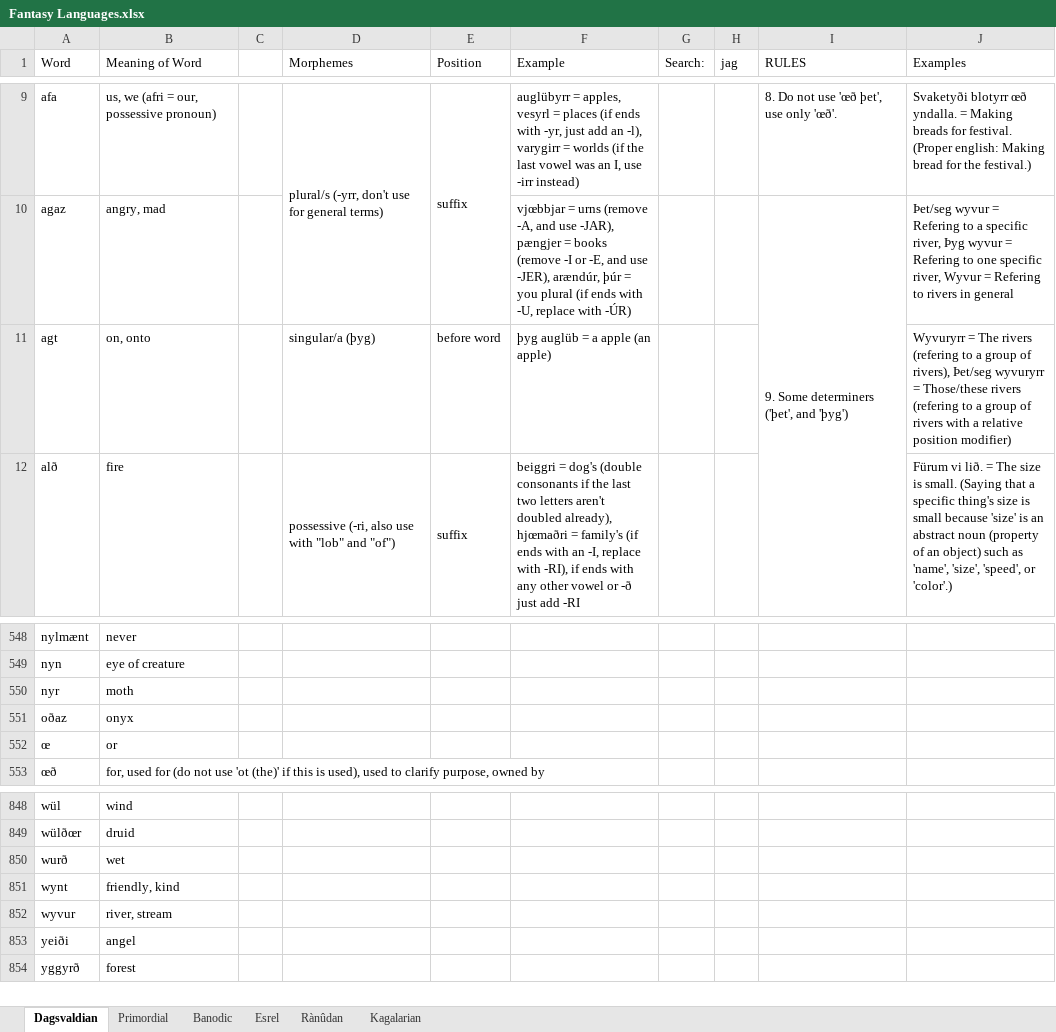
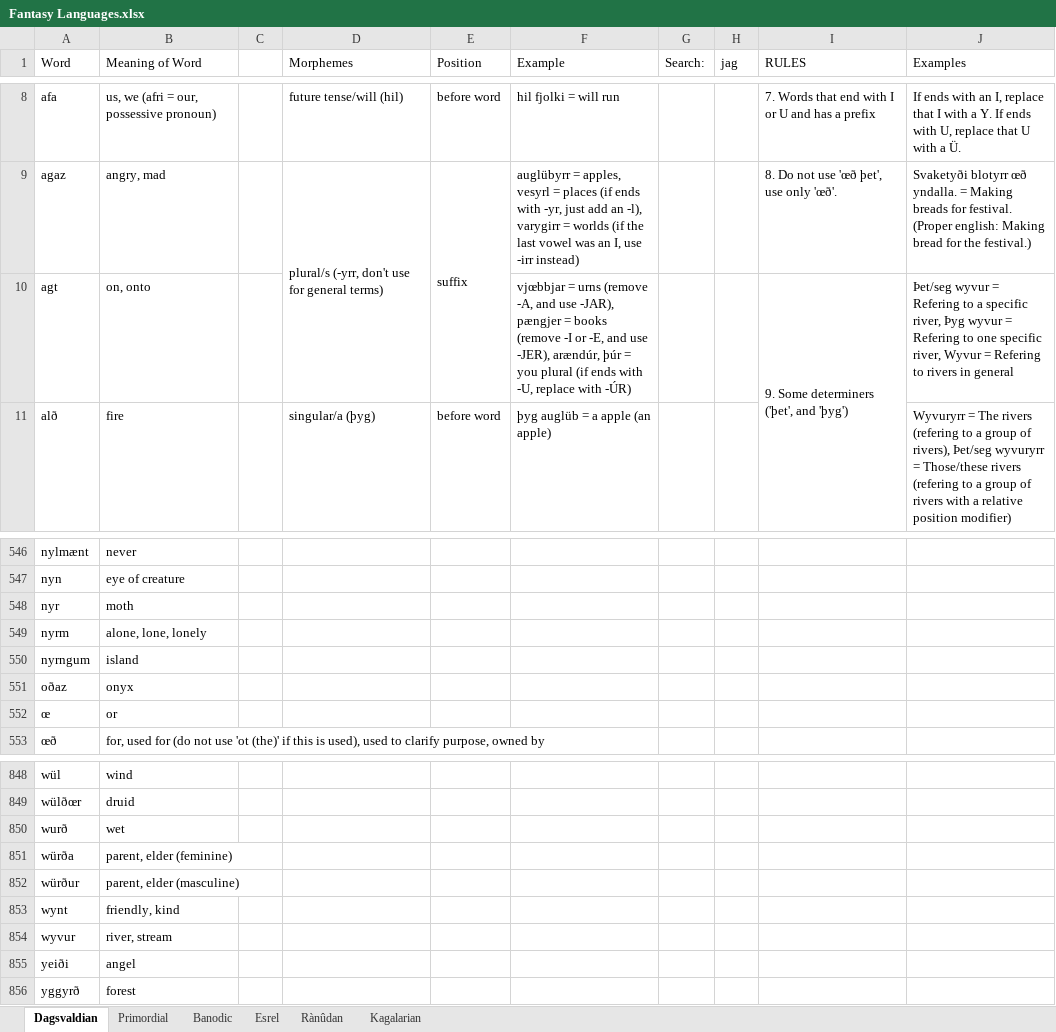
Before and after one commit to Oneo64/Aldpor, an Excel workbook: Conlangs/Fantasy Languages.xlsx, sheet Dagsvaldian, drawn as a sheet; only a part is shown, gaps mark what is left out; values as stored, in another font and other column widths than the file's, no cell formats; charts and pictures not drawn; removed rows and columns are numbered as before the commit, all else as after; the diff covers the shown part only; the diff names each change by its address in the sheet, - before the commit and + after, or states it on an @@ line.

```diff
--- a/Conlangs/Fantasy Languages.xlsx (sheet Dagsvaldian)
+++ b/Conlangs/Fantasy Languages.xlsx (sheet Dagsvaldian)
-D8 (Morphemes): plural/s (-yrr, don't use for general terms)
+D8 (Morphemes): future tense/will (hil)
-D9:D10 merged
-E8 (Position): suffix
+E8 (Position): before word
-E9:E10 merged
-F8 (Example): auglübyrr = apples, vesyrl = places (if ends with -yr, just add an -l), varygirr = worlds (if the last vowel was an I, use -irr instead)
+F8 (Example): hil fjolki = will run
-I8 (RULES): 8. Do not use 'œð þet', use only 'œð'.
+I8 (RULES): 7. Words that end with I or U and has a prefix
-J8 (Examples): Svaketyði blotyrr œð yndalla. = Making breads for festival. (Proper english: Making bread for the festival.)
+J8 (Examples): If ends with an I, replace that I with a Y. If ends with U, replace that U with a Ü.
-D9 (Morphemes): (empty)
+D9 (Morphemes): plural/s (-yrr, don't use for general terms)
+D9:D10 merged
-E9 (Position): (empty)
+E9 (Position): suffix
+E9:E10 merged
-F9 (Example): vjœbbjar = urns (remove -A, and use -JAR), pængjer = books (remove -I or -E, and use -JER), arændúr, þúr = you plural (if ends with -U, replace with -ÚR)
+F9 (Example): auglübyrr = apples, vesyrl = places (if ends with -yr, just add an -l), varygirr = worlds (if the last vowel was an I, use -irr instead)
-I9 (RULES): 9. Some determiners ('þet', and 'þyg')
+I9 (RULES): 8. Do not use 'œð þet', use only 'œð'.
-I10:I12 merged
-J9 (Examples): Þet/seg wyvur = Refering to a specific river, Þyg wyvur = Refering to one specific river, Wyvur = Refering to rivers in general
+J9 (Examples): Svaketyði blotyrr œð yndalla. = Making breads for festival. (Proper english: Making bread for the festival.)
-D10 (Morphemes): singular/a (þyg)
+D10 (Morphemes): (empty)
-E10 (Position): before word
+E10 (Position): (empty)
-F10 (Example): þyg auglüb = a apple (an apple)
+F10 (Example): vjœbbjar = urns (remove -A, and use -JAR), pængjer = books (remove -I or -E, and use -JER), arændúr, þúr = you plural (if ends with -U, replace with -ÚR)
-I10 (RULES): (empty)
+I10 (RULES): 9. Some determiners ('þet', and 'þyg')
+I10:I12 merged
-J10 (Examples): Wyvuryrr = The rivers (refering to a group of rivers), Þet/seg wyvuryrr = Those/these rivers (refering to a group of rivers with a relative position modifier)
+J10 (Examples): Þet/seg wyvur = Refering to a specific river, Þyg wyvur = Refering to one specific river, Wyvur = Refering to rivers in general
-D11 (Morphemes): possessive (-ri, also use with "lob" and "of")
+D11 (Morphemes): singular/a (þyg)
-D12:D13 merged
-E11 (Position): suffix
+E11 (Position): before word
-E12:E13 merged
-F11 (Example): beiggri = dog's (double consonants if the last two letters aren't doubled already), hjœmaðri = family's (if ends with an -I, replace with -RI), if ends with any other vowel or -ð just add -RI
+F11 (Example): þyg auglüb = a apple (an apple)
-J11 (Examples): Fürum vi lið. = The size is small. (Saying that a specific thing's size is small because 'size' is an abstract noun (property of an object) such as 'name', 'size', 'speed', or 'color'.)
+J11 (Examples): Wyvuryrr = The rivers (refering to a group of rivers), Þet/seg wyvuryrr = Those/these rivers (refering to a group of rivers with a relative position modifier)
+row 549: nyrm | alone, lone, lonely
+row 550: nyrngum | island
+row 851: würða | parent, elder (feminine)
+row 852: würður | parent, elder (masculine)
```
Also changed, not shown: 3 added rows, 5 removed rows, 212 edited cells and merged cells elsewhere in this sheet, cell formats.
